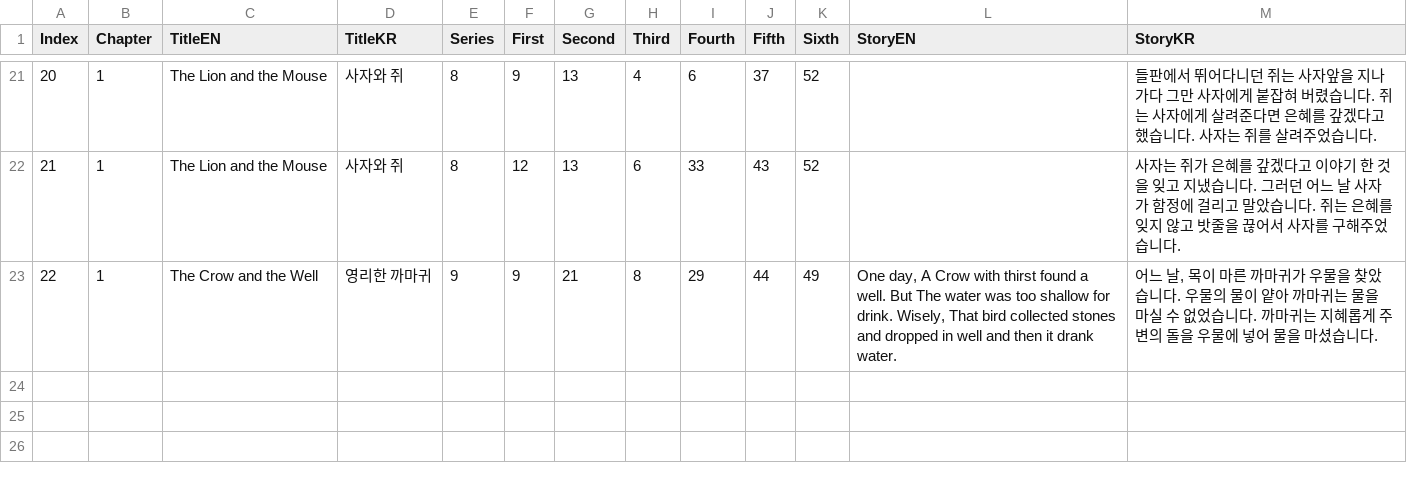
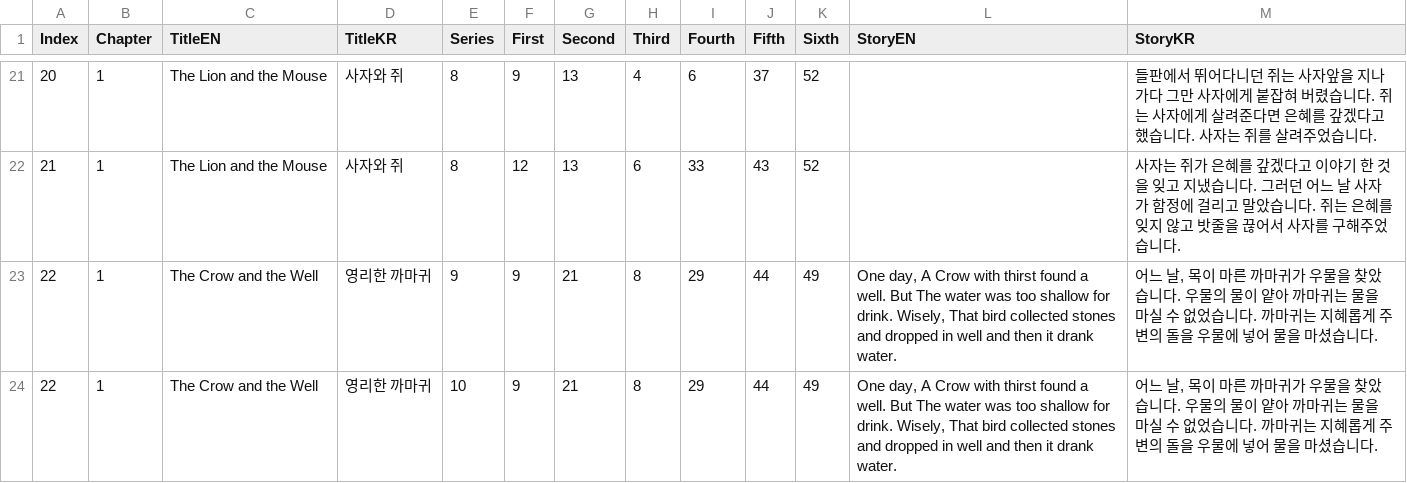
Before and after one commit to catdoglove/Assets, a CSV file: Resources/StoryBook.csv, drawn as a sheet; only a part is shown, gaps mark what is left out.

```diff
--- a/Resources/StoryBook.csv
+++ b/Resources/StoryBook.csv
@@ -23 +23,2 @@
 22,1,The Crow and the Well,영리한 까마귀,9,9,21,8,29,44,49,"One day, A Crow with thirst found a well. But The water was too shallow for drink. Wisely, That bird collected stones and dropped in well and then it drank water.","어느 날, 목이 마른 까마귀가 우물을 찾았습니다. 우물의 물이 얕아 까마귀는 물을 마실 수 없었습니다. 까마귀는 지혜롭게 주변의 돌을 우물에 넣어 물을 마셨습니다."
+22,1,The Crow and the Well,영리한 까마귀,10,9,21,8,29,44,49,"One day, A Crow with thirst found a well. But The water was too shallow for drink. Wisely, That bird collected stones and dropped in well and then it drank water.","어느 날, 목이 마른 까마귀가 우물을 찾았습니다. 우물의 물이 얕아 까마귀는 물을 마실 수 없었습니다. 까마귀는 지혜롭게 주변의 돌을 우물에 넣어 물을 마셨습니다."
```
Also changed, not shown: 6 other files.
